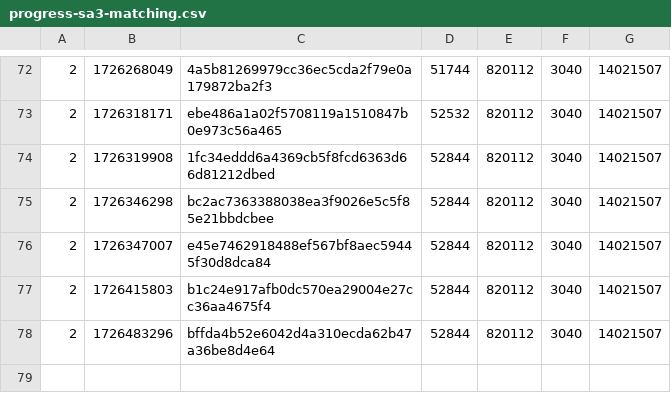
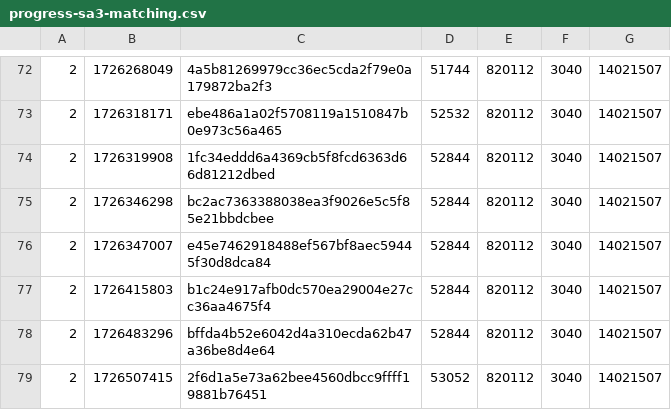
Before and after one commit to SAT-R/sa3, a CSV file: reports/progress-sa3-matching.csv, drawn as a sheet; only a part is shown, gaps mark what is left out; the diff names each change by its address in the sheet, - before the commit and + after, or states it on an @@ line.

```diff
--- a/reports/progress-sa3-matching.csv
+++ b/reports/progress-sa3-matching.csv
+row 79: 2 | 1726507415 | 2f6d1a5e73a62bee4560dbcc9ffff19881b76451 | 53052 | 820112 | 3040 | 14021507
```
Also changed, not shown: reports/progress-sa3-nonmatching.csv, 2 other files.
